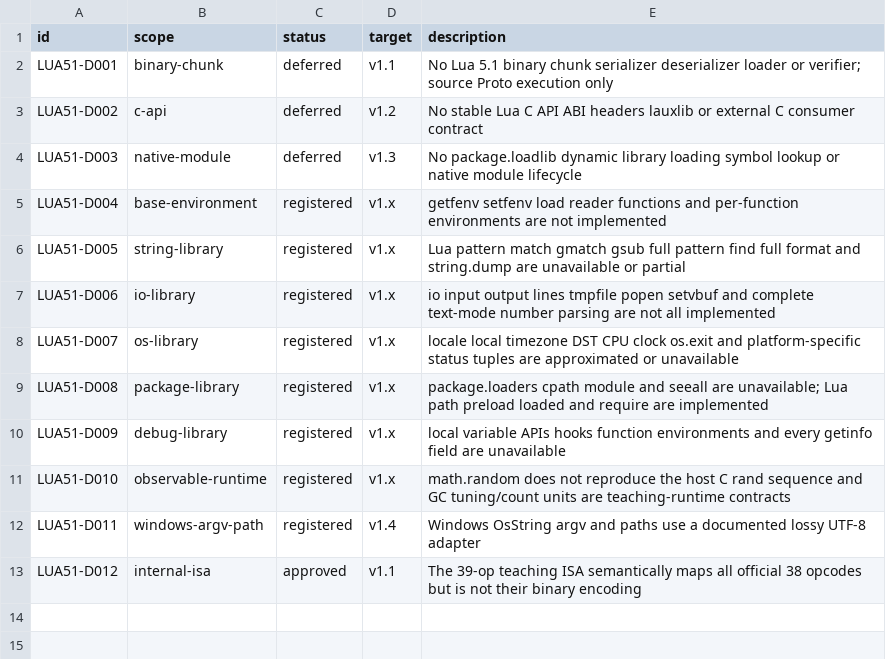
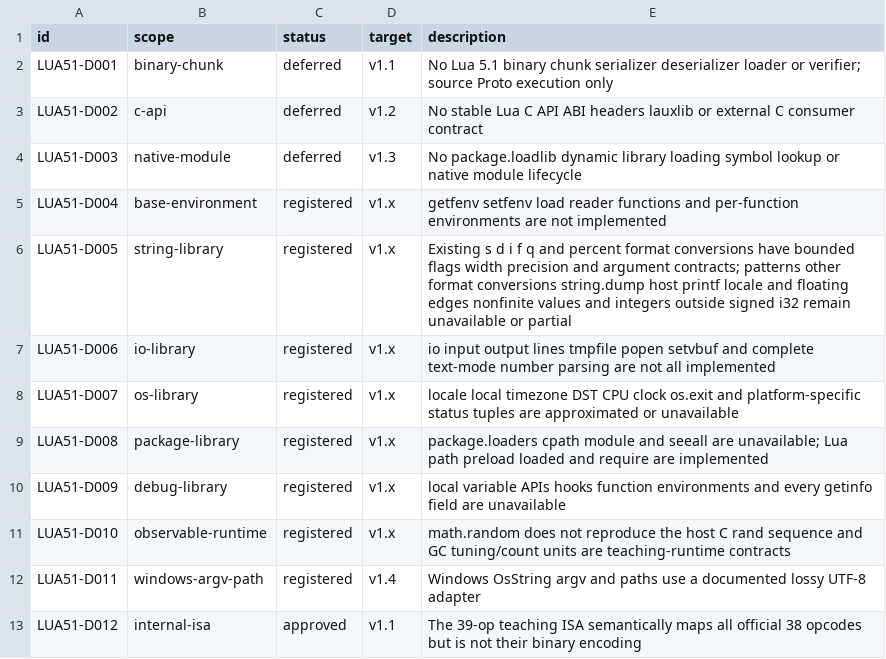
Before and after one commit to YanqingXu/lua_rust, a TSV file: book/code/v100-lua51-runtime/compatibility/deviations.tsv, drawn as a sheet.

Commit message:
feat: refine v1.0 string.format compatibility and teaching

```diff
--- a/book/code/v100-lua51-runtime/compatibility/deviations.tsv
+++ b/book/code/v100-lua51-runtime/compatibility/deviations.tsv
@@ -5,3 +5,3 @@ LUA51-D003	native-module	deferred	v1.3	No package.loadlib dynamic library loadin
 LUA51-D004	base-environment	registered	v1.x	getfenv setfenv load reader functions and per-function environments are not implemented
-LUA51-D005	string-library	registered	v1.x	Lua pattern match gmatch gsub full pattern find full format and string.dump are unavailable or partial
+LUA51-D005	string-library	registered	v1.x	Existing s d i f q and percent format conversions have bounded flags width precision and argument contracts; patterns other format conversions string.dump host printf locale and floating edges nonfinite values and integers outside signed i32 remain unavailable or partial
 LUA51-D006	io-library	registered	v1.x	io input output lines tmpfile popen setvbuf and complete text-mode number parsing are not all implemented
```
Also changed, not shown: book/code/v100-lua51-runtime/compatibility/capabilities.tsv, 26 other files.
